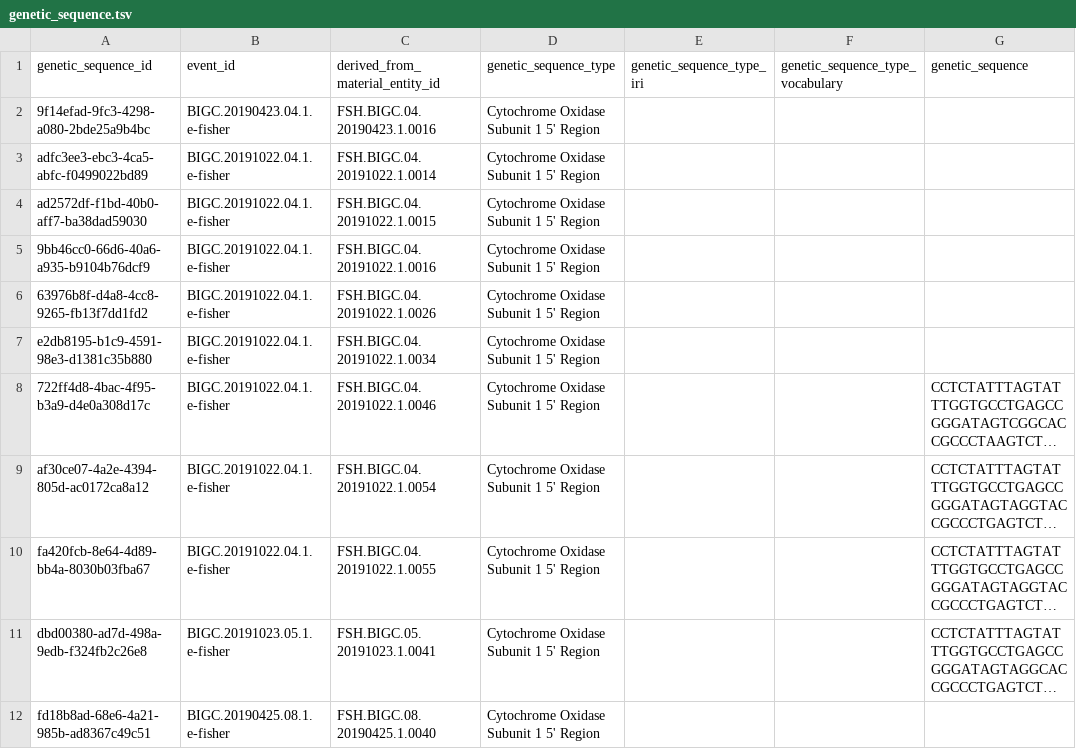
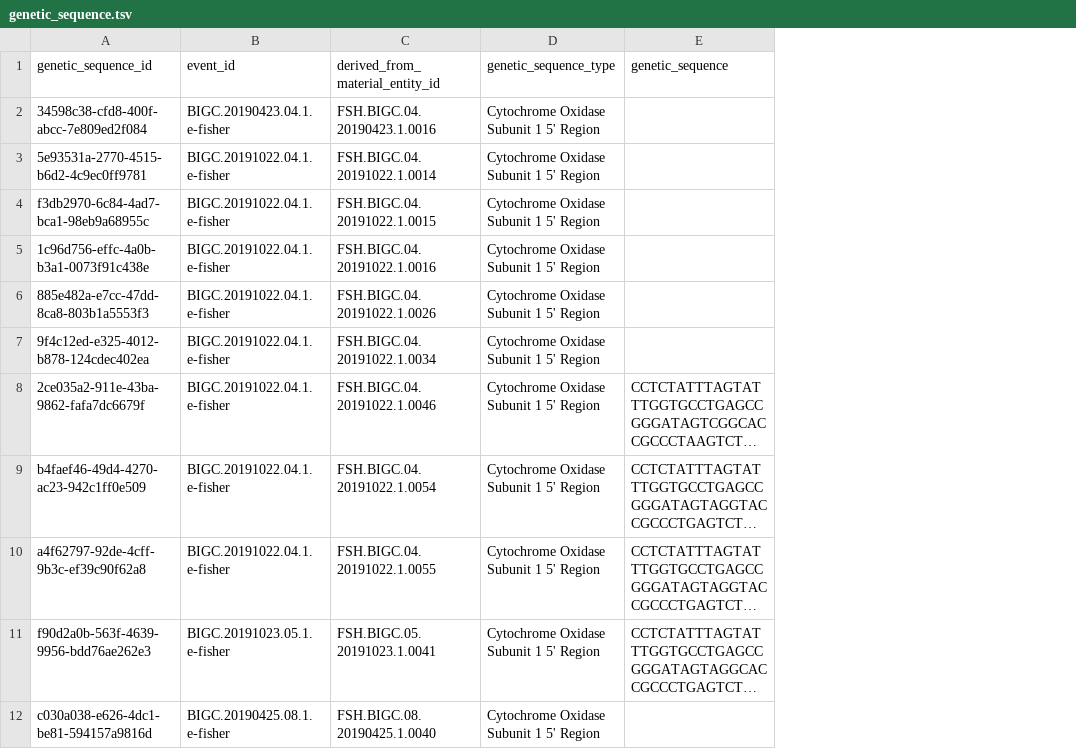
Before and after one commit to ymgan/dwc-dp-examples, a TSV file: survey/NEON-fish/output_data/genetic_sequence.tsv, drawn as a sheet; only a part is shown; long unchanged cells end in …; the diff names each change by its address in the sheet, - before the commit and + after, or states it on an @@ line.

```diff
--- a/survey/NEON-fish/output_data/genetic_sequence.tsv
+++ b/survey/NEON-fish/output_data/genetic_sequence.tsv
-column E (genetic_sequence_type_iri), empty
-column F (genetic_sequence_type_vocabulary), empty
-A2 (genetic_sequence_id): 9f14efad-9fc3-4298-a080-2bde25a9b4bc
+A2 (genetic_sequence_id): 34598c38-cfd8-400f-abcc-7e809ed2f084
-A3 (genetic_sequence_id): adfc3ee3-ebc3-4ca5-abfc-f0499022bd89
+A3 (genetic_sequence_id): 5e93531a-2770-4515-b6d2-4c9ec0ff9781
-A4 (genetic_sequence_id): ad2572df-f1bd-40b0-aff7-ba38dad59030
+A4 (genetic_sequence_id): f3db2970-6c84-4ad7-bca1-98eb9a68955c
-A5 (genetic_sequence_id): 9bb46cc0-66d6-40a6-a935-b9104b76dcf9
+A5 (genetic_sequence_id): 1c96d756-effc-4a0b-b3a1-0073f91c438e
-A6 (genetic_sequence_id): 63976b8f-d4a8-4cc8-9265-fb13f7dd1fd2
+A6 (genetic_sequence_id): 885e482a-e7cc-47dd-8ca8-803b1a5553f3
-A7 (genetic_sequence_id): e2db8195-b1c9-4591-98e3-d1381c35b880
+A7 (genetic_sequence_id): 9f4c12ed-e325-4012-b878-124cdec402ea
-A8 (genetic_sequence_id): 722ff4d8-4bac-4f95-b3a9-d4e0a308d17c
+A8 (genetic_sequence_id): 2ce035a2-911e-43ba-9862-fafa7dc6679f
-A9 (genetic_sequence_id): af30ce07-4a2e-4394-805d-ac0172ca8a12
+A9 (genetic_sequence_id): b4faef46-49d4-4270-ac23-942c1ff0e509
-A10 (genetic_sequence_id): fa420fcb-8e64-4d89-bb4a-8030b03fba67
+A10 (genetic_sequence_id): a4f62797-92de-4cff-9b3c-ef39c90f62a8
-A11 (genetic_sequence_id): dbd00380-ad7d-498a-9edb-f324fb2c26e8
+A11 (genetic_sequence_id): f90d2a0b-563f-4639-9956-bdd76ae262e3
-A12 (genetic_sequence_id): fd18b8ad-68e6-4a21-985b-ad8367c49c51
+A12 (genetic_sequence_id): c030a038-e626-4dc1-be81-594157a9816d
```
Also changed, not shown: survey/NEON-fish/output_data/event.tsv, survey/NEON-fish/output_data/event_assertion.tsv, 7 other files.
